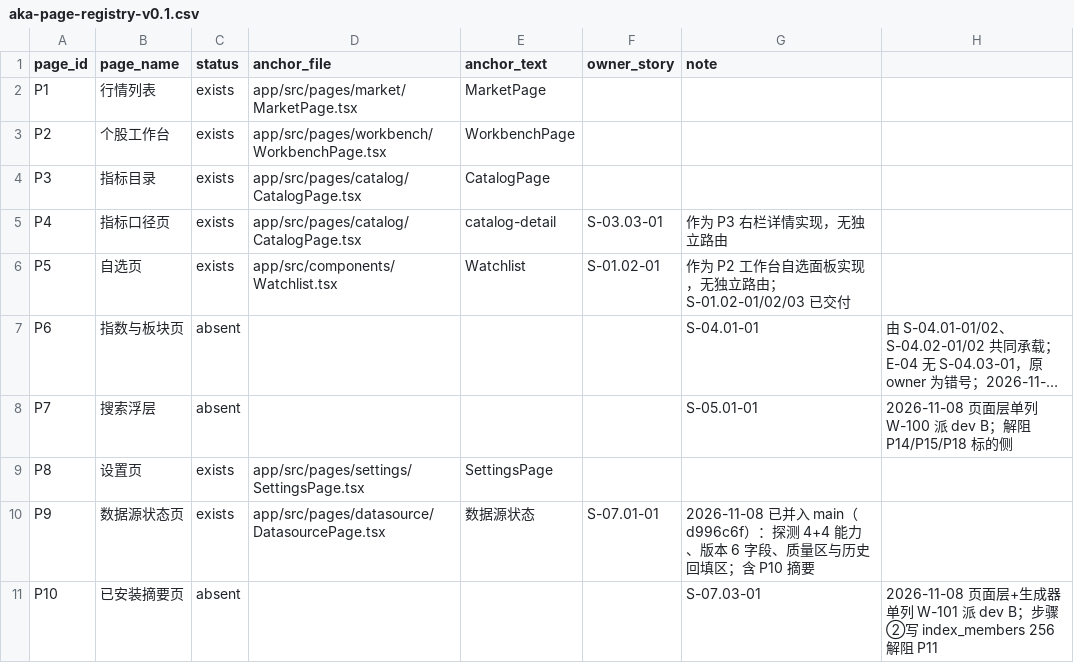
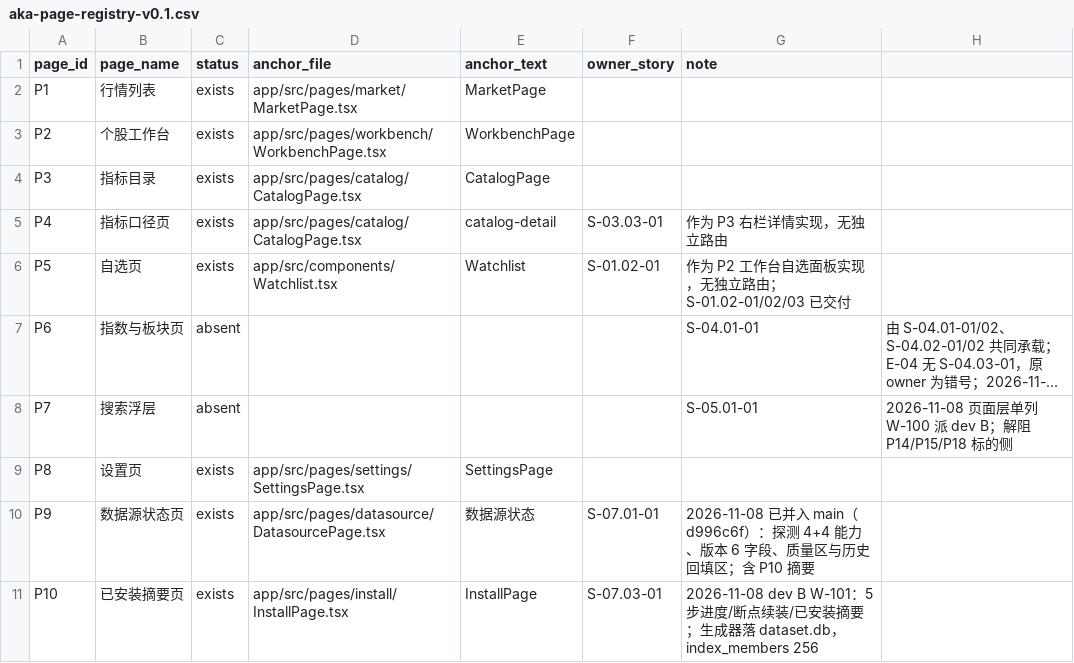
Before and after one commit to man-want-fly/aka, a CSV file: docs/qa/aka-page-registry-v0.1.csv, drawn as a sheet; long unchanged cells end in ….

Commit message:
feat(install): S-07.03-01 首装 5 步生成器与 P10 已安装摘要页
- data-provider::sim_seed 冻结种子口径：120 证券（112 股票 + 8 指数）、
  每指数 32 条成分共 256 条，公式 (i*14+j*3)%112、ordinal=j+1、as_of=覆盖末日；
  verify_index_members 只做重算+集合/计数比较，P11/P12/P13 共用这一份。
- data-store::dataset_db 新建独立 dataset.db（securities/index_members/
  daily_bars/adj_factors/index_meta/meta，外键约束成分必须落在证券表）。
- app-core::sim_install 编排 5 步：步骤②写 120 证券 + 256 成分（不写
  sector_members）；③④按 10 只/批提交且重入先清表，行数不翻倍；
  `.installing` 哨兵断点恢复并用库内事实复核；步骤⑤重算 sha256 后写 manifest；
  重建读旧 manifest 让 data_version +1；磁盘不足不落哨兵。
- src-tauri 新增 4 个 sim 命令，后台线程执行、启动最多等 2s 哨兵落盘。
- P10 InstallPage：4 态（未装/安装中/失败续装/已安装摘要 + 重建确认），
  轮询真实 items/total；NAV 增「环境」入口；P10 页面登记改为 exists。

```diff
--- a/docs/qa/aka-page-registry-v0.1.csv
+++ b/docs/qa/aka-page-registry-v0.1.csv
@@ -10,2 +10,2 @@ P8,设置页,exists,app/src/pages/settings/SettingsPage.tsx,SettingsPage,,
 P9,数据源状态页,exists,app/src/pages/datasource/DatasourcePage.tsx,数据源状态,S-07.01-01,2026-11-08 已并入 main（d996c6f）：探测 4+4 能力、版本 6 字段、质量区与历史回填区；含 P10 摘要
-P10,已安装摘要页,absent,,,,S-07.03-01,2026-11-08 页面层+生成器单列 W-101 派 dev B；步骤②写 index_members 256 解阻 P11
+P10,已安装摘要页,exists,app/src/pages/install/InstallPage.tsx,InstallPage,S-07.03-01,2026-11-08 dev B W-101：5 步进度/断点续装/已安装摘要；生成器落 dataset.db，index_members 256
```
Also changed, not shown: 23 other files.
